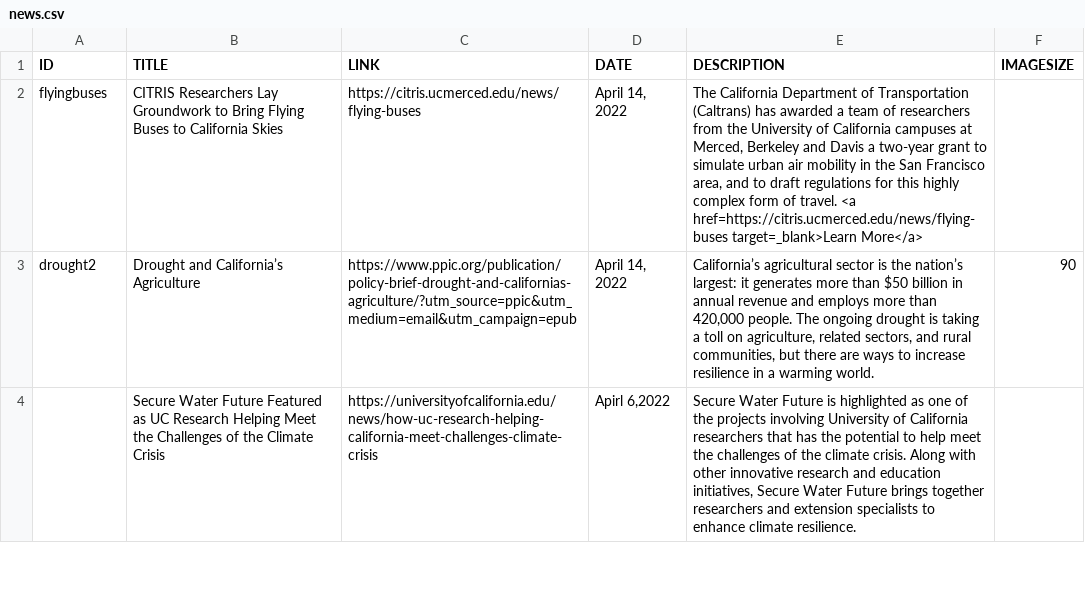
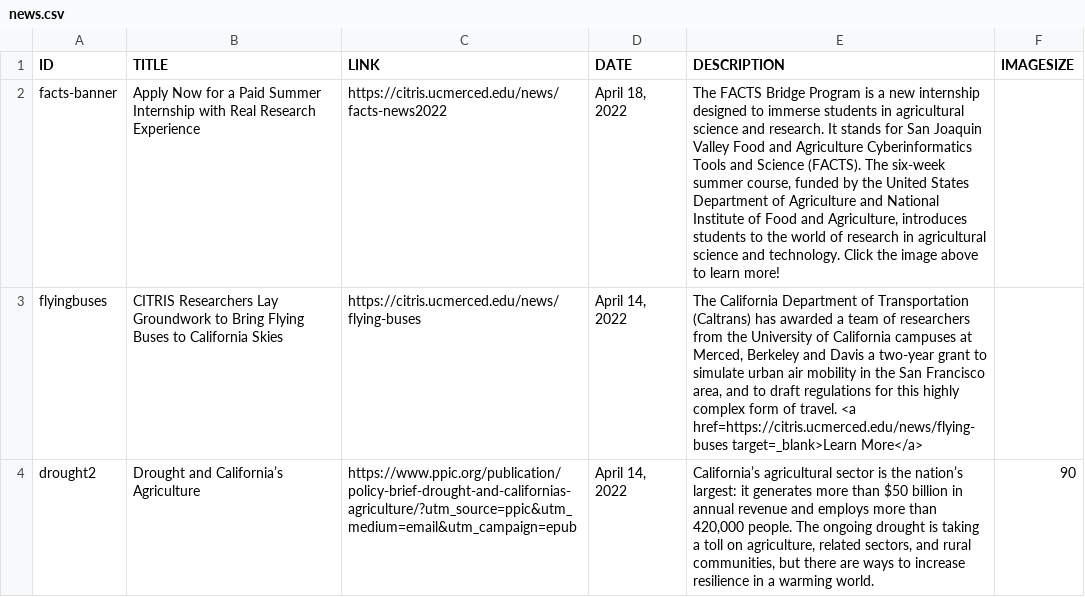
Before and after one commit to citris-ucmerced/citris, a CSV file: news.csv, drawn as a sheet; only a part is shown; the shorter side is filled out with more unchanged rows; the diff names each change by its address in the sheet, - before the commit and + after, or states it on an @@ line.

Commit message:
sent facts news

```diff
--- a/news.csv
+++ b/news.csv
+row 2: facts-banner | Apply Now for a Paid Summer Internship with Real Research Experience | https://citris.ucmerced.edu/news/facts-news2022 | April 18, 2022 | The FACTS Bridge Program is a new internship designed to immerse students in agricultural science and research. It stands for San Joaquin Valley Food and Agriculture Cyberinformatics Tools and Science (FACTS). The six-week summer course, funded by the United States Department of Agriculture and National Institute of Food and Agriculture, introduces students to the world of research in agricultural science and technology. Click the image above to learn more!
```
Also changed, not shown: 1 other file.
